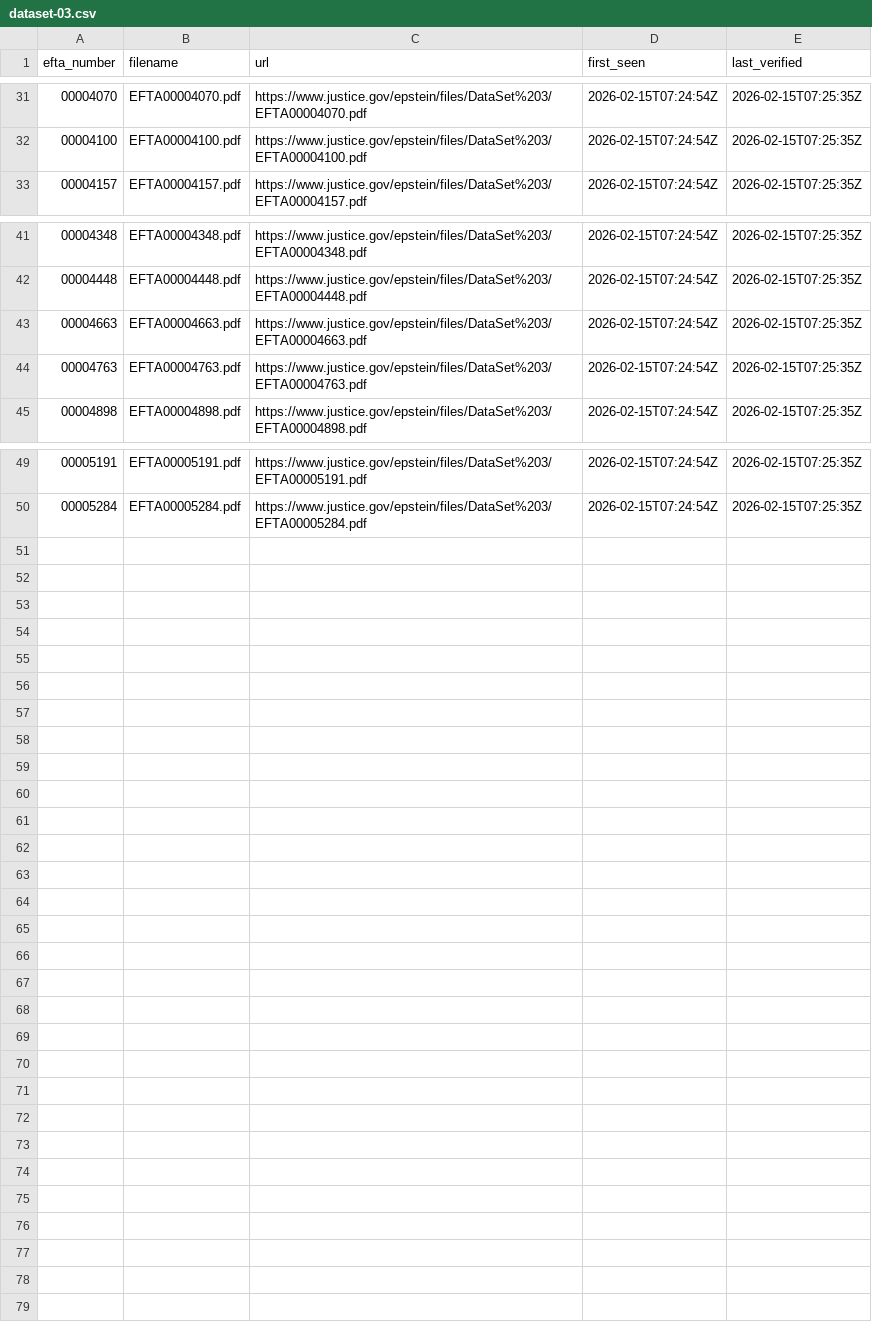
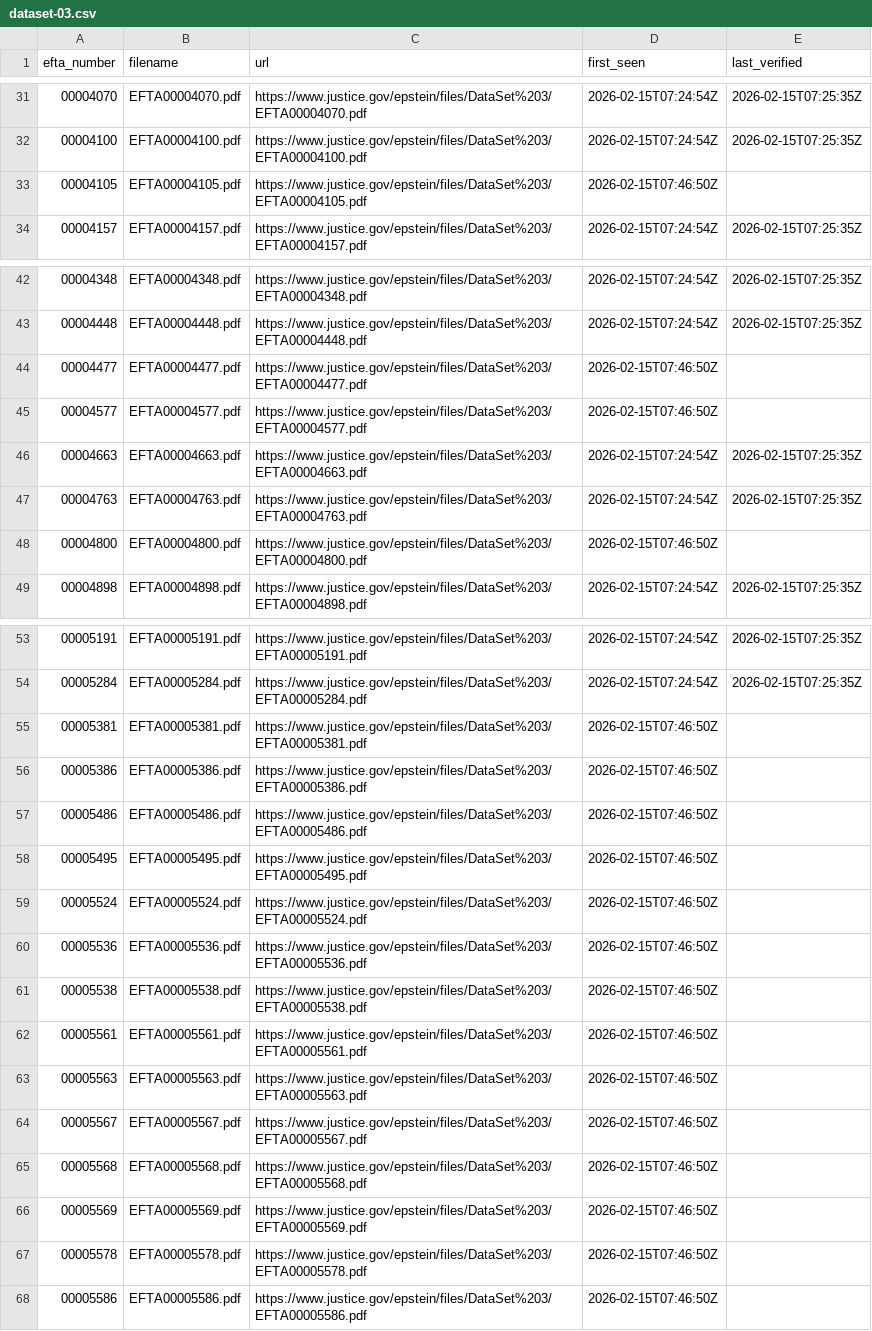
Before and after one commit to Ringmast4r/Epstein, a CSV file: manifests/dataset-03.csv, drawn as a sheet; only a part is shown, gaps mark what is left out.

Commit message:
import 1,380,946 file URLs from niemasd/Epstein-Files
Complete URL list covering all 12 datasets sourced from
niemasd's verified download archive. Per-dataset counts:
DS1: 3,158 | DS2: 574 | DS3: 67 | DS4: 152 | DS5: 120
DS6: 13 | DS7: 17 | DS8: 10,595 | DS9: 531,285
DS10: 503,154 | DS11: 331,659 | DS12: 152

```diff
--- a/manifests/dataset-03.csv
+++ b/manifests/dataset-03.csv
@@ -32,2 +32,3 @@ efta_number,filename,url,first_seen,last_verified
 00004100,EFTA00004100.pdf,https://www.justice.gov/epstein/files/DataSet%203/EFTA00004100.pdf,2026-02-15T07:24:54Z,2026-02-15T07:25:35Z
+00004105,EFTA00004105.pdf,https://www.justice.gov/epstein/files/DataSet%203/EFTA00004105.pdf,2026-02-15T07:46:50Z,
 00004157,EFTA00004157.pdf,https://www.justice.gov/epstein/files/DataSet%203/EFTA00004157.pdf,2026-02-15T07:24:54Z,2026-02-15T07:25:35Z
@@ -42,4 +43,7 @@ efta_number,filename,url,first_seen,last_verified
 00004448,EFTA00004448.pdf,https://www.justice.gov/epstein/files/DataSet%203/EFTA00004448.pdf,2026-02-15T07:24:54Z,2026-02-15T07:25:35Z
+00004477,EFTA00004477.pdf,https://www.justice.gov/epstein/files/DataSet%203/EFTA00004477.pdf,2026-02-15T07:46:50Z,
+00004577,EFTA00004577.pdf,https://www.justice.gov/epstein/files/DataSet%203/EFTA00004577.pdf,2026-02-15T07:46:50Z,
 00004663,EFTA00004663.pdf,https://www.justice.gov/epstein/files/DataSet%203/EFTA00004663.pdf,2026-02-15T07:24:54Z,2026-02-15T07:25:35Z
 00004763,EFTA00004763.pdf,https://www.justice.gov/epstein/files/DataSet%203/EFTA00004763.pdf,2026-02-15T07:24:54Z,2026-02-15T07:25:35Z
+00004800,EFTA00004800.pdf,https://www.justice.gov/epstein/files/DataSet%203/EFTA00004800.pdf,2026-02-15T07:46:50Z,
 00004898,EFTA00004898.pdf,https://www.justice.gov/epstein/files/DataSet%203/EFTA00004898.pdf,2026-02-15T07:24:54Z,2026-02-15T07:25:35Z
@@ -50 +54,15 @@ efta_number,filename,url,first_seen,last_verified
 00005284,EFTA00005284.pdf,https://www.justice.gov/epstein/files/DataSet%203/EFTA00005284.pdf,2026-02-15T07:24:54Z,2026-02-15T07:25:35Z
+00005381,EFTA00005381.pdf,https://www.justice.gov/epstein/files/DataSet%203/EFTA00005381.pdf,2026-02-15T07:46:50Z,
+00005386,EFTA00005386.pdf,https://www.justice.gov/epstein/files/DataSet%203/EFTA00005386.pdf,2026-02-15T07:46:50Z,
+00005486,EFTA00005486.pdf,https://www.justice.gov/epstein/files/DataSet%203/EFTA00005486.pdf,2026-02-15T07:46:50Z,
+00005495,EFTA00005495.pdf,https://www.justice.gov/epstein/files/DataSet%203/EFTA00005495.pdf,2026-02-15T07:46:50Z,
+00005524,EFTA00005524.pdf,https://www.justice.gov/epstein/files/DataSet%203/EFTA00005524.pdf,2026-02-15T07:46:50Z,
+00005536,EFTA00005536.pdf,https://www.justice.gov/epstein/files/DataSet%203/EFTA00005536.pdf,2026-02-15T07:46:50Z,
+00005538,EFTA00005538.pdf,https://www.justice.gov/epstein/files/DataSet%203/EFTA00005538.pdf,2026-02-15T07:46:50Z,
+00005561,EFTA00005561.pdf,https://www.justice.gov/epstein/files/DataSet%203/EFTA00005561.pdf,2026-02-15T07:46:50Z,
+00005563,EFTA00005563.pdf,https://www.justice.gov/epstein/files/DataSet%203/EFTA00005563.pdf,2026-02-15T07:46:50Z,
+00005567,EFTA00005567.pdf,https://www.justice.gov/epstein/files/DataSet%203/EFTA00005567.pdf,2026-02-15T07:46:50Z,
+00005568,EFTA00005568.pdf,https://www.justice.gov/epstein/files/DataSet%203/EFTA00005568.pdf,2026-02-15T07:46:50Z,
+00005569,EFTA00005569.pdf,https://www.justice.gov/epstein/files/DataSet%203/EFTA00005569.pdf,2026-02-15T07:46:50Z,
+00005578,EFTA00005578.pdf,https://www.justice.gov/epstein/files/DataSet%203/EFTA00005578.pdf,2026-02-15T07:46:50Z,
+00005586,EFTA00005586.pdf,https://www.justice.gov/epstein/files/DataSet%203/EFTA00005586.pdf,2026-02-15T07:46:50Z,
```
Also changed, not shown: manifests/dataset-06.csv, 11 other files.
